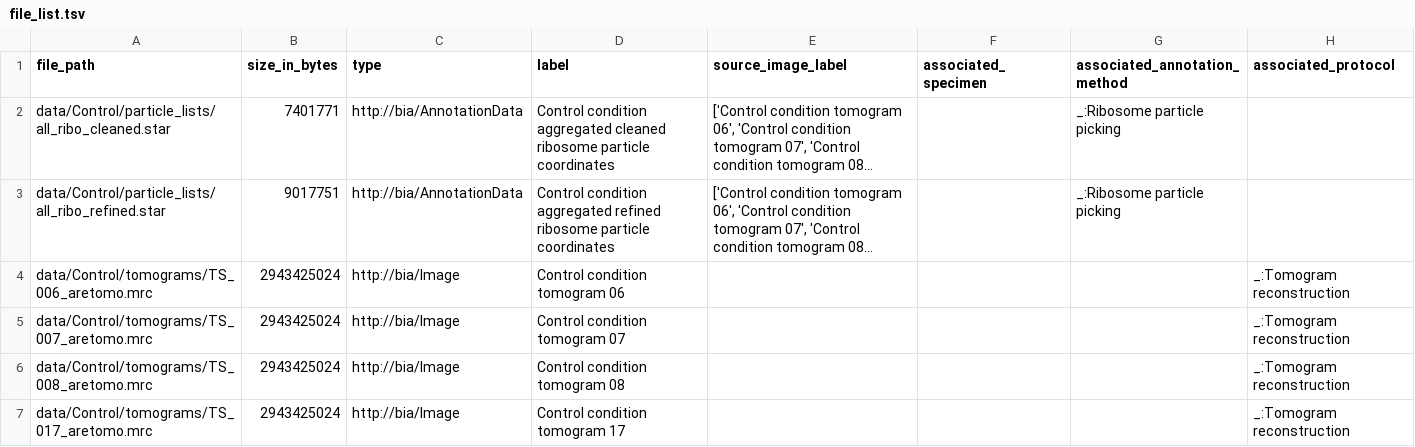
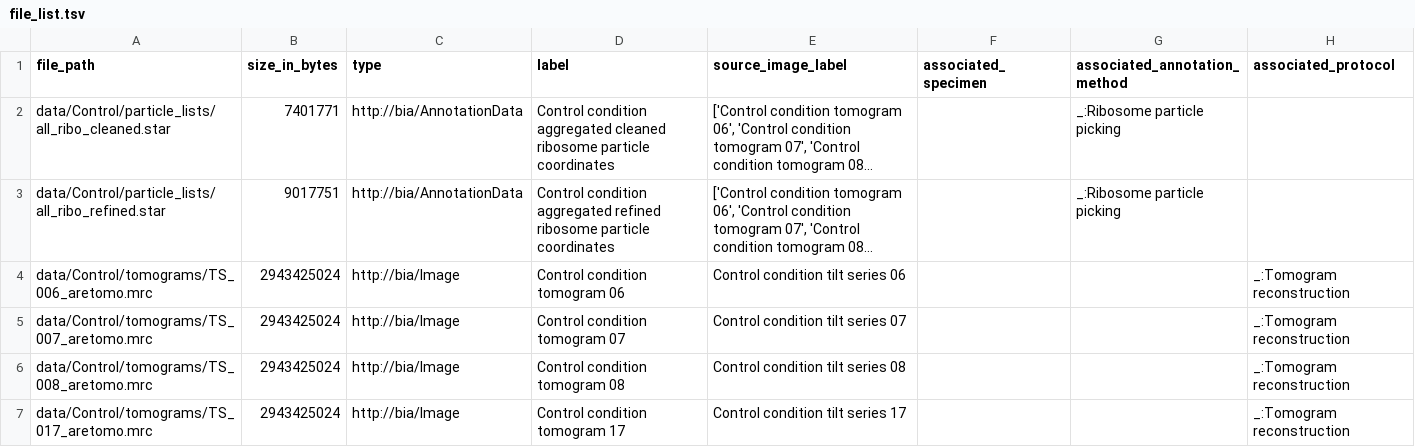
Before and after one commit to BioImage-Archive/bia-ro-crate-examples, a TSV file: empiar/cryo-et/EMPIAR-12104/Reconstructed cryo-electron tomograms acquired on native S. cerevisiae cryo-FIB lamellae data/Control/tomograms/file_list.tsv, drawn as a sheet; long unchanged cells end in …; the diff names each change by its address in the sheet, - before the commit and + after, or states it on an @@ line.

```diff
--- a/empiar/cryo-et/EMPIAR-12104/Reconstructed cryo-electron tomograms acquired on native S. cerevisiae cryo-FIB lamellae data/Control/tomograms/file_list.tsv
+++ b/empiar/cryo-et/EMPIAR-12104/Reconstructed cryo-electron tomograms acquired on native S. cerevisiae cryo-FIB lamellae data/Control/tomograms/file_list.tsv
-E4 (source_image_label): (empty)
+E4 (source_image_label): Control condition tilt series 06
-E5 (source_image_label): (empty)
+E5 (source_image_label): Control condition tilt series 07
-E6 (source_image_label): (empty)
+E6 (source_image_label): Control condition tilt series 08
-E7 (source_image_label): (empty)
+E7 (source_image_label): Control condition tilt series 17
```
Also changed, not shown: empiar/cryo-et/EMPIAR-11078/Aligned tilt series stacks data/Tomo1/file_list.tsv, empiar/cryo-et/EMPIAR-11078/Unaligned tilt series raw frames data/Tomo1/raw_data/raw_frames/file_list.tsv, 6 other files.
